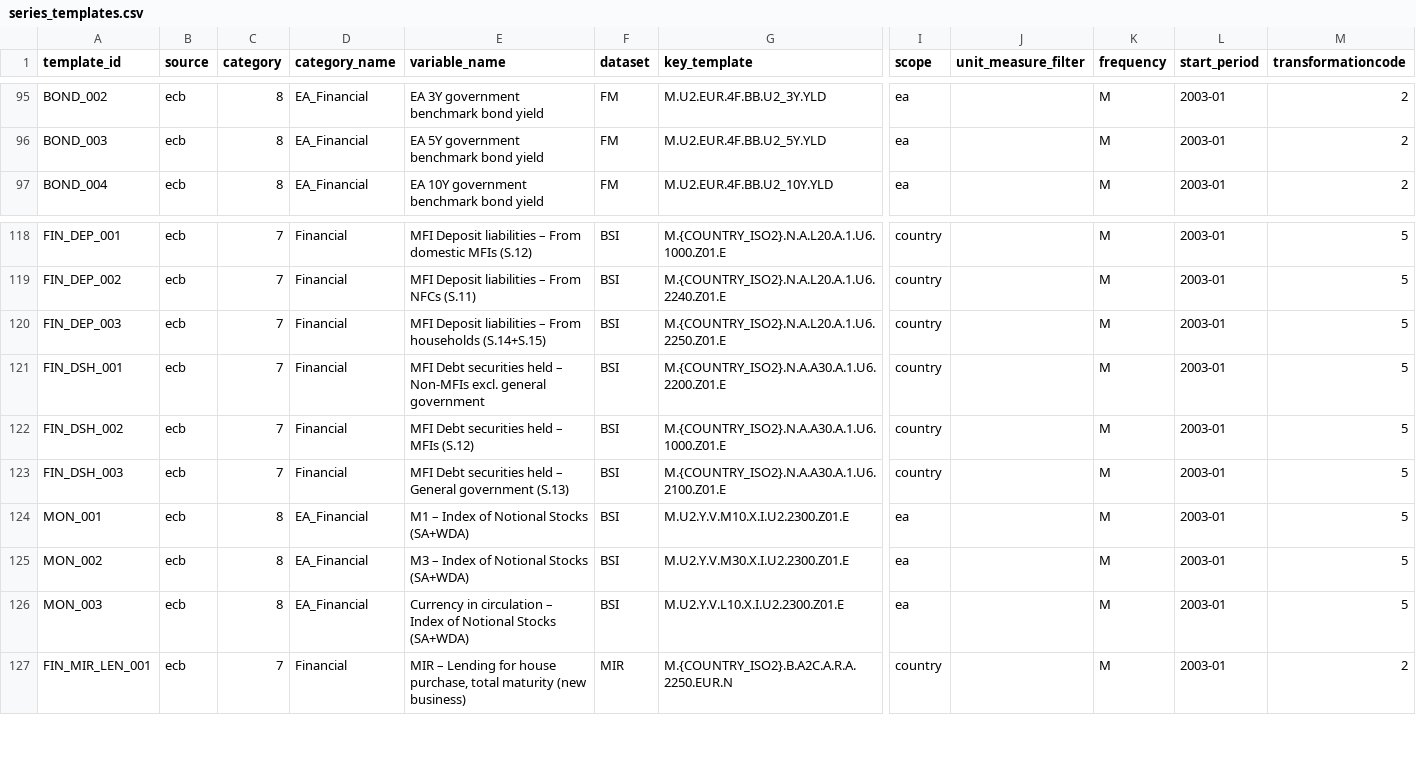
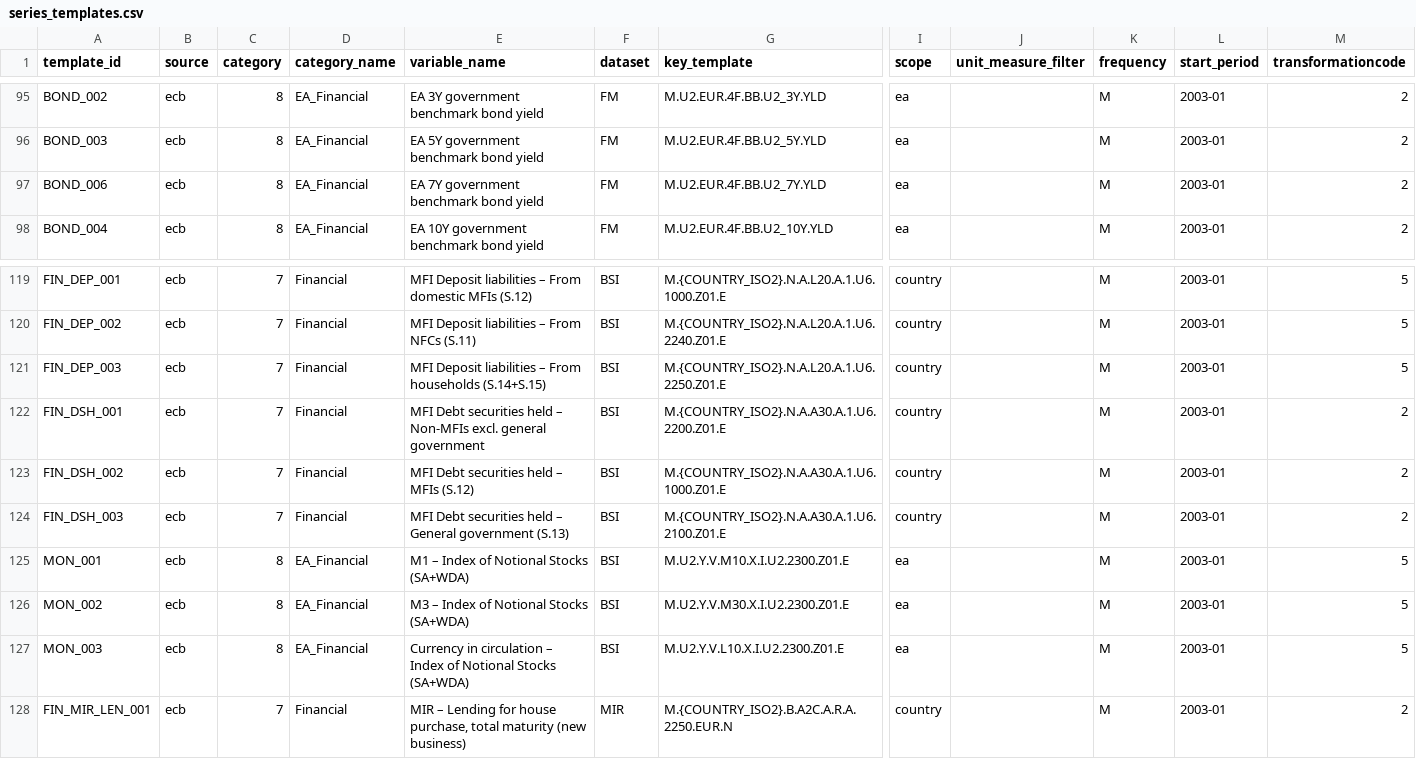
Before and after one commit to BellerNiklas/Replication-Comunale-Ngyuen-2025-MEU-, a CSV file: src/meu_replication/registry/series_templates.csv, drawn as a sheet; only a part is shown, gaps mark what is left out; addresses are those after the commit; rows hold the shown columns only; the diff names each change by its address in the sheet, - before the commit and + after, or states it on an @@ line.

```diff
--- a/src/meu_replication/registry/series_templates.csv
+++ b/src/meu_replication/registry/series_templates.csv
+row 97: BOND_006 | ecb | 8 | EA_Financial | EA 7Y government benchmark bond yield | FM | M.U2.EUR.4F.BB.U2_7Y.YLD | ea |  | M | 2003-01 | 2
-M122:M124 (transformationcode): 5
+M122:M124 (transformationcode): 2
```
Also changed, not shown: src/meu_replication/registry/series_registry.csv, 7 other files.
